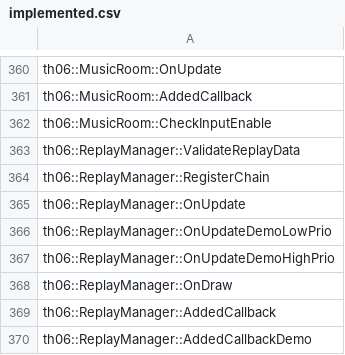
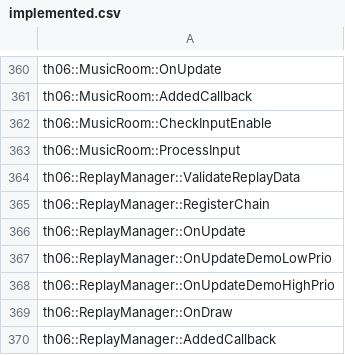
Before and after one commit to happyhavoc/th06, a CSV file: config/implemented.csv, drawn as a sheet; only a part is shown, gaps mark what is left out; the shorter side is filled out with more unchanged rows; the diff names each change by its address in the sheet, - before the commit and + after, or states it on an @@ line.

Commit message:
Implement MusicRoom::ProcessInput

```diff
--- a/config/implemented.csv
+++ b/config/implemented.csv
+row 363: th06::MusicRoom::ProcessInput
```
Also changed, not shown: config/stubbed.csv, 1 other file.
